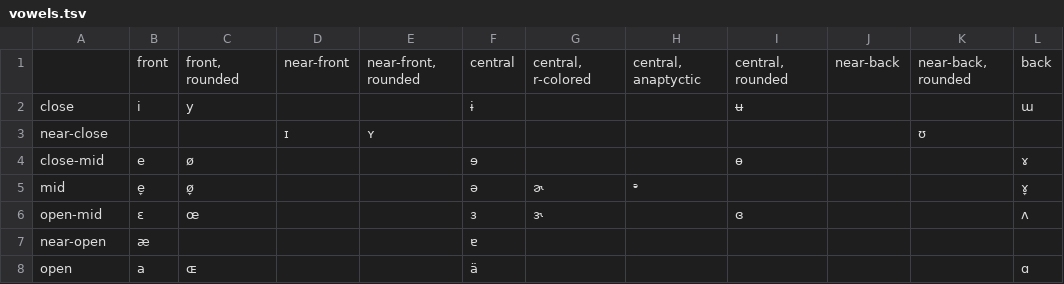
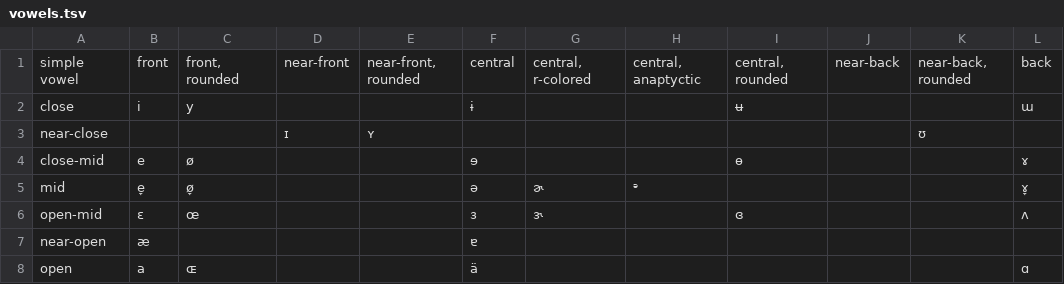
Before and after one commit to danmysak/ipa-parser, a TSV file: src/ipaparser/_data/letters/vowels.tsv, drawn as a sheet; only a part is shown; the diff names each change by its address in the sheet, - before the commit and + after, or states it on an @@ line.

Commit message:
Approximants ~ nonsyllabic vowels + feature refactoring

```diff
--- a/src/ipaparser/_data/letters/vowels.tsv
+++ b/src/ipaparser/_data/letters/vowels.tsv
-A1: (empty)
+A1: simple vowel
```
Also changed, not shown: src/ipaparser/_data/letters/consonants.tsv, 23 other files.
